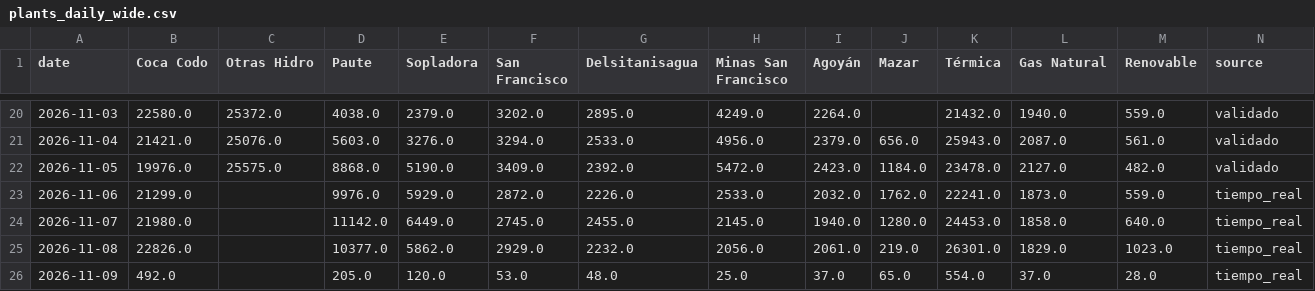
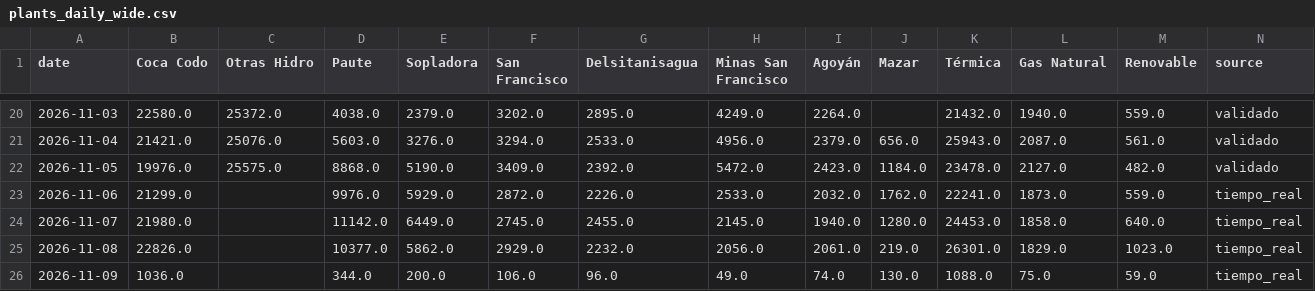
Before and after one commit to pabesjimenez/cenace-monitor, a CSV file: data/plants_daily_wide.csv, drawn as a sheet; only a part is shown, gaps mark what is left out.

```diff
--- a/data/plants_daily_wide.csv
+++ b/data/plants_daily_wide.csv
@@ -25,2 +25,2 @@ date,Coca Codo,Otras Hidro,Paute,Sopladora,San Francisco,Delsitanisagua,Minas Sa
 2026-11-08,22826.0,,10377.0,5862.0,2929.0,2232.0,2056.0,2061.0,219.0,26301.0,1829.0,1023.0,tiempo_real
-2026-11-09,492.0,,205.0,120.0,53.0,48.0,25.0,37.0,65.0,554.0,37.0,28.0,tiempo_real
+2026-11-09,1036.0,,344.0,200.0,106.0,96.0,49.0,74.0,130.0,1088.0,75.0,59.0,tiempo_real
```
Also changed, not shown: data/curve_realtime.csv, data/daily_best.csv, 12 other files.
